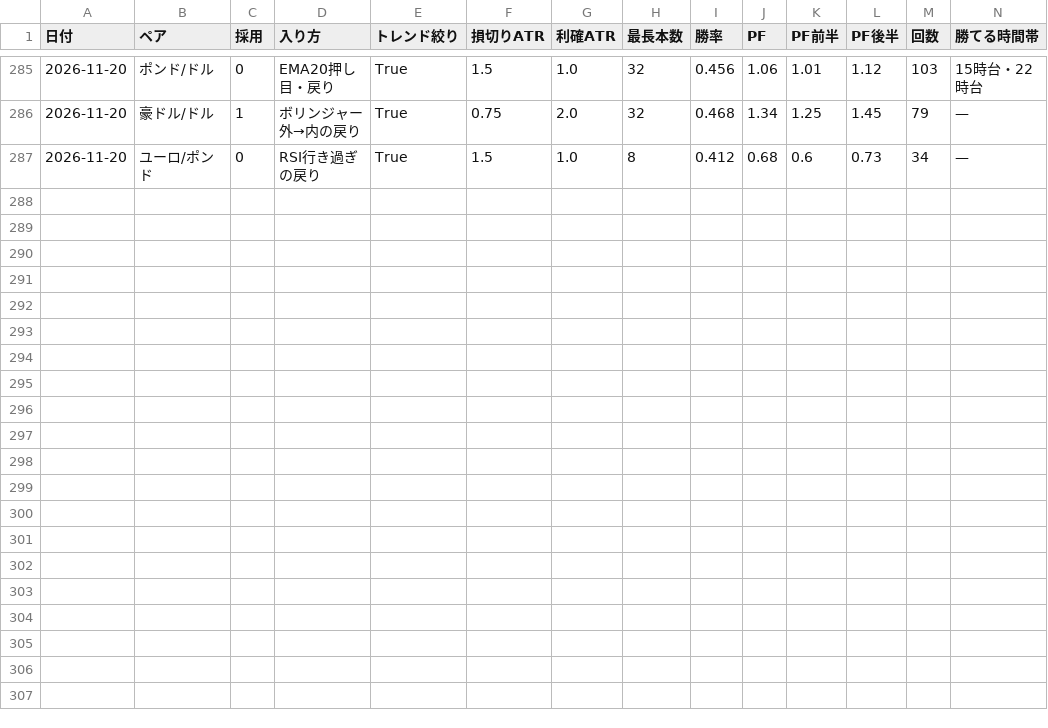
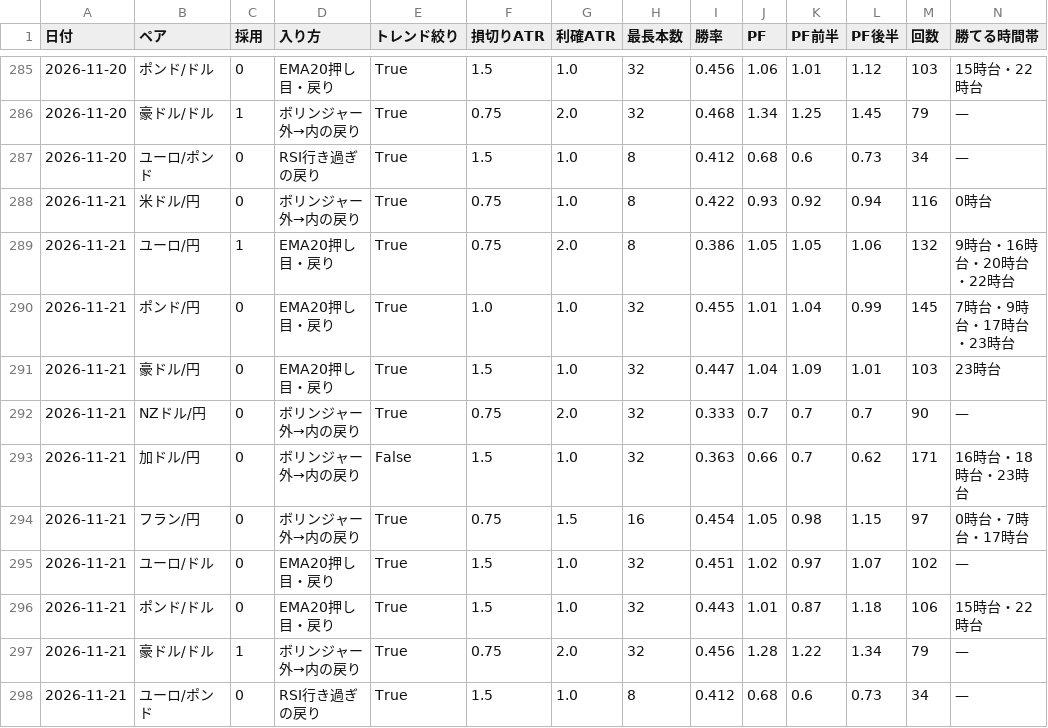
Before and after one commit to rn4hmgbfhg-maker/fx-usdjpy, a CSV file: results/scalp_board/research_log.csv, drawn as a sheet; only a part is shown, gaps mark what is left out; rows hold the shown columns only; the diff names each change by its address in the sheet, - before the commit and + after, or states it on an @@ line.

```diff
--- a/results/scalp_board/research_log.csv
+++ b/results/scalp_board/research_log.csv
+row 288: 2026-11-21 | 米ドル/円 | 0 | ボリンジャー外→内の戻り | True | 0.75 | 1.0 | 8 | 0.422 | 0.93 | 0.92 | 0.94 | 116 | 0時台
+row 289: 2026-11-21 | ユーロ/円 | 1 | EMA20押し目・戻り | True | 0.75 | 2.0 | 8 | 0.386 | 1.05 | 1.05 | 1.06 | 132 | 9時台・16時台・20時台・22時台
+row 290: 2026-11-21 | ポンド/円 | 0 | EMA20押し目・戻り | True | 1.0 | 1.0 | 32 | 0.455 | 1.01 | 1.04 | 0.99 | 145 | 7時台・9時台・17時台・23時台
+row 291: 2026-11-21 | 豪ドル/円 | 0 | EMA20押し目・戻り | True | 1.5 | 1.0 | 32 | 0.447 | 1.04 | 1.09 | 1.01 | 103 | 23時台
+row 292: 2026-11-21 | NZドル/円 | 0 | ボリンジャー外→内の戻り | True | 0.75 | 2.0 | 32 | 0.333 | 0.7 | 0.7 | 0.7 | 90 | —
+row 293: 2026-11-21 | 加ドル/円 | 0 | ボリンジャー外→内の戻り | False | 1.5 | 1.0 | 32 | 0.363 | 0.66 | 0.7 | 0.62 | 171 | 16時台・18時台・23時台
+row 294: 2026-11-21 | フラン/円 | 0 | ボリンジャー外→内の戻り | True | 0.75 | 1.5 | 16 | 0.454 | 1.05 | 0.98 | 1.15 | 97 | 0時台・7時台・17時台
+row 295: 2026-11-21 | ユーロ/ドル | 0 | EMA20押し目・戻り | True | 1.5 | 1.0 | 32 | 0.451 | 1.02 | 0.97 | 1.07 | 102 | —
+row 296: 2026-11-21 | ポンド/ドル | 0 | EMA20押し目・戻り | True | 1.5 | 1.0 | 32 | 0.443 | 1.01 | 0.87 | 1.18 | 106 | 15時台・22時台
+row 297: 2026-11-21 | 豪ドル/ドル | 1 | ボリンジャー外→内の戻り | True | 0.75 | 2.0 | 32 | 0.456 | 1.28 | 1.22 | 1.34 | 79 | —
+row 298: 2026-11-21 | ユーロ/ポンド | 0 | RSI行き過ぎの戻り | True | 1.5 | 1.0 | 8 | 0.412 | 0.68 | 0.6 | 0.73 | 34 | —
```
Also changed, not shown: data/eurjpy_15m.csv, data/eurjpy_daily.csv, 33 other files.
